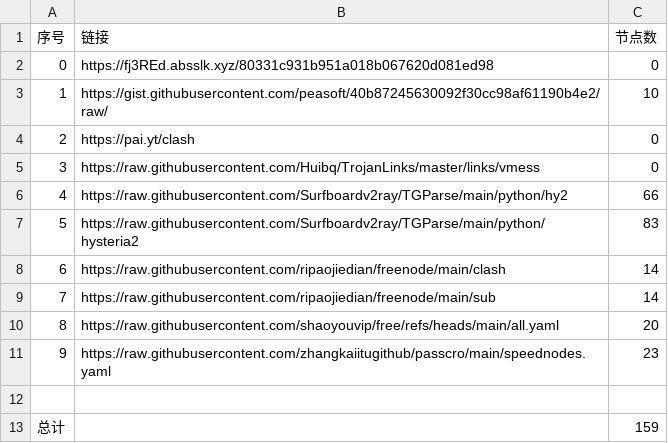
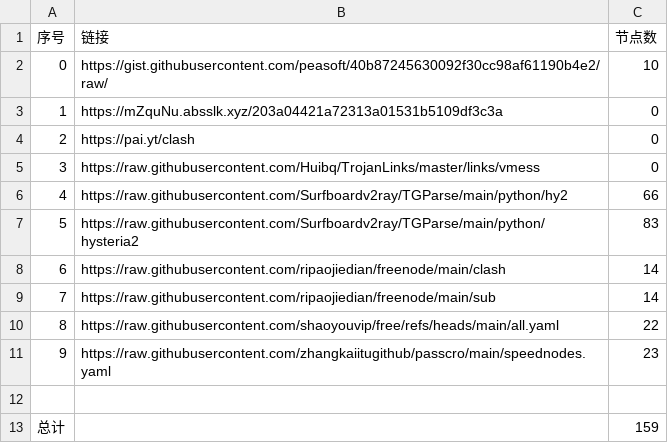
Before and after one commit to Star-wsc/NoMoreWalls, a CSV file: list_result.csv, drawn as a sheet.

```diff
--- a/list_result.csv
+++ b/list_result.csv
@@ -1,4 +1,4 @@
 序号,链接,节点数
-0,https://fj3REd.absslk.xyz/80331c931b951a018b067620d081ed98,0
-1,https://gist.githubusercontent.com/peasoft/40b87245630092f30cc98af61190b4e2/raw/,10
+0,https://gist.githubusercontent.com/peasoft/40b87245630092f30cc98af61190b4e2/raw/,10
+1,https://mZquNu.absslk.xyz/203a04421a72313a01531b5109df3c3a,0
 2,https://pai.yt/clash,0
@@ -9,3 +9,3 @@
 7,https://raw.githubusercontent.com/ripaojiedian/freenode/main/sub,14
-8,https://raw.githubusercontent.com/shaoyouvip/free/refs/heads/main/all.yaml,20
+8,https://raw.githubusercontent.com/shaoyouvip/free/refs/heads/main/all.yaml,22
 9,https://raw.githubusercontent.com/zhangkaiitugithub/passcro/main/speednodes.yaml,23
```
Also changed, not shown: 18 other files.
